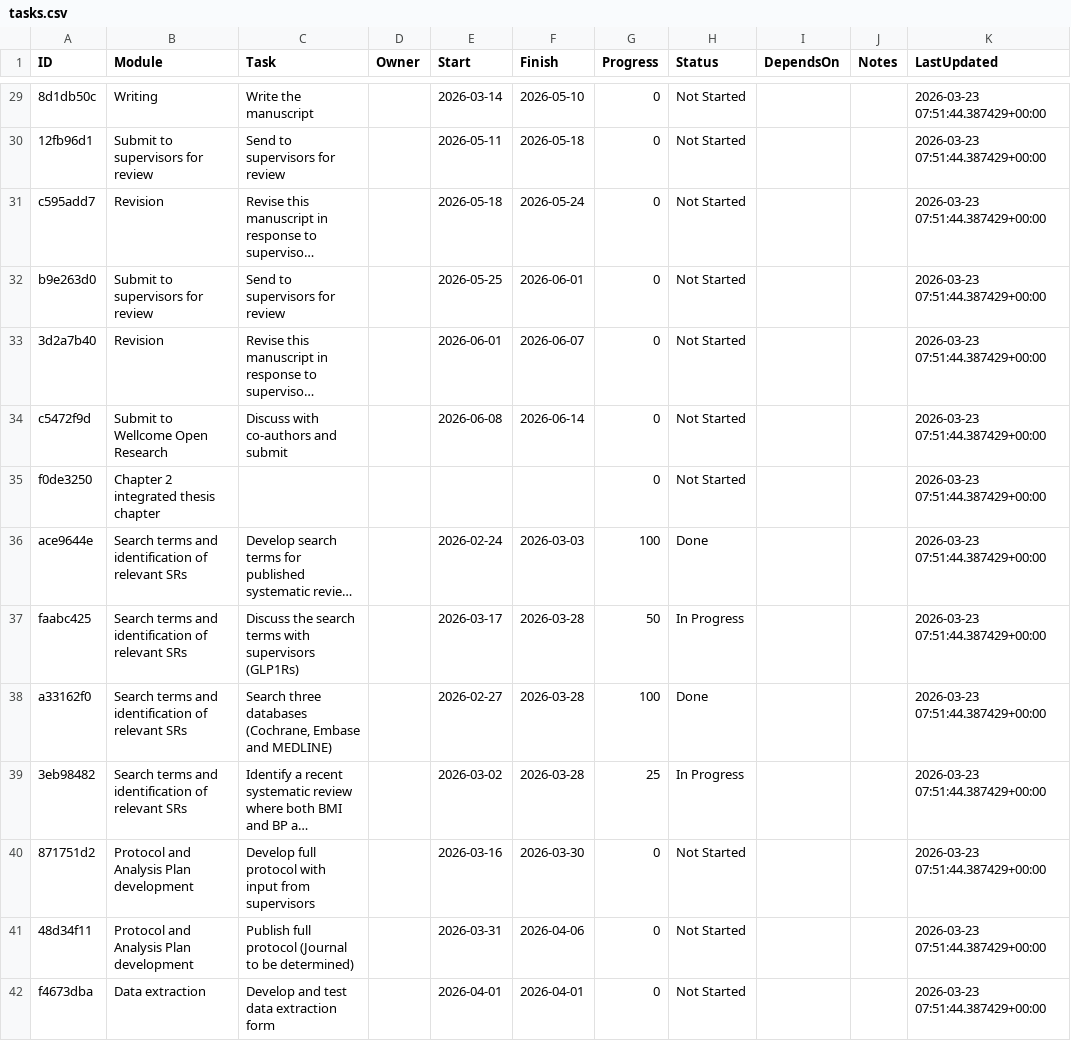
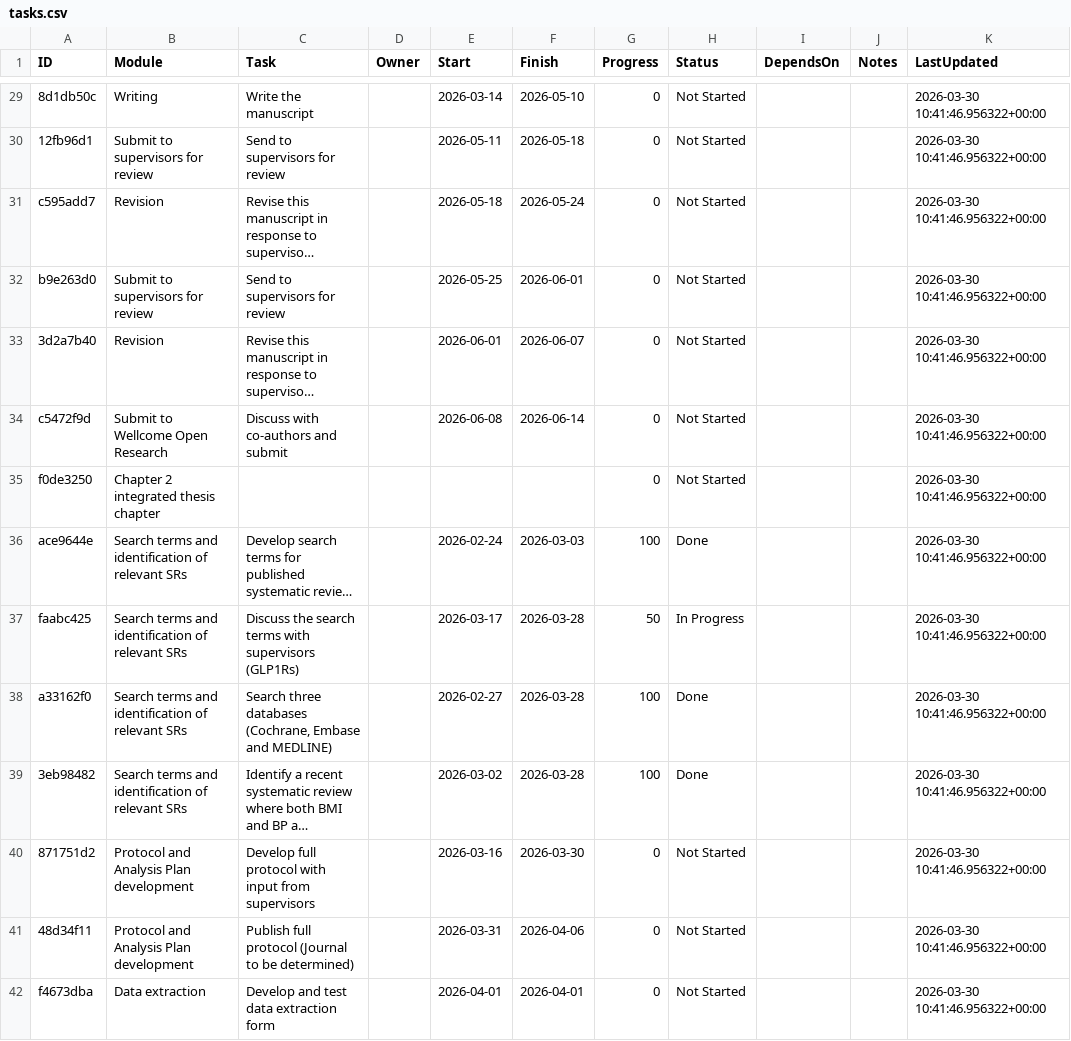
Before and after one commit to winfrednyoroka/project_tracker, a CSV file: data/tasks.csv, drawn as a sheet; only a part is shown, gaps mark what is left out; long unchanged cells end in …; the diff covers the shown part only; the diff names each change by its address in the sheet, - before the commit and + after, or states it on an @@ line.

```diff
--- a/data/tasks.csv
+++ b/data/tasks.csv
-K29:K42 (LastUpdated): 2026-03-23 07:51:44.387429+00:00
+K29:K42 (LastUpdated): 2026-03-30 10:41:46.956322+00:00
-G39 (Progress): 25
+G39 (Progress): 100
-H39 (Status): In Progress
+H39 (Status): Done
```
Also changed, not shown: 81 edited cells elsewhere in this file.
